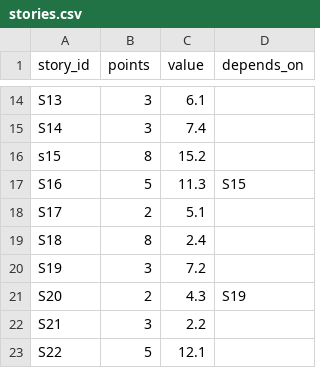
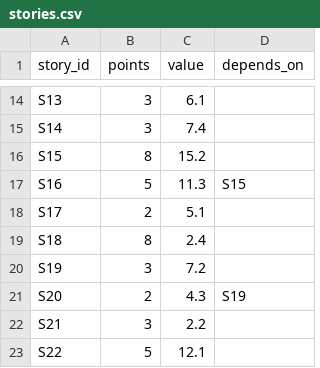
Before and after one commit to Wolfant/modelo_milp_agilidad, a CSV file: data/stories.csv, drawn as a sheet; only a part is shown, gaps mark what is left out.

Commit message:
chore: update de datos para que no me de error en blanco por el espacio y la letra S (lineas 16 y 17

```diff
--- a/data/stories.csv
+++ b/data/stories.csv
@@ -15,3 +15,3 @@ S13,3,6.1,
 S14,3,7.4,
-s15,8,15.2,
+S15,8,15.2,
 S16,5,11.3,S15
```
